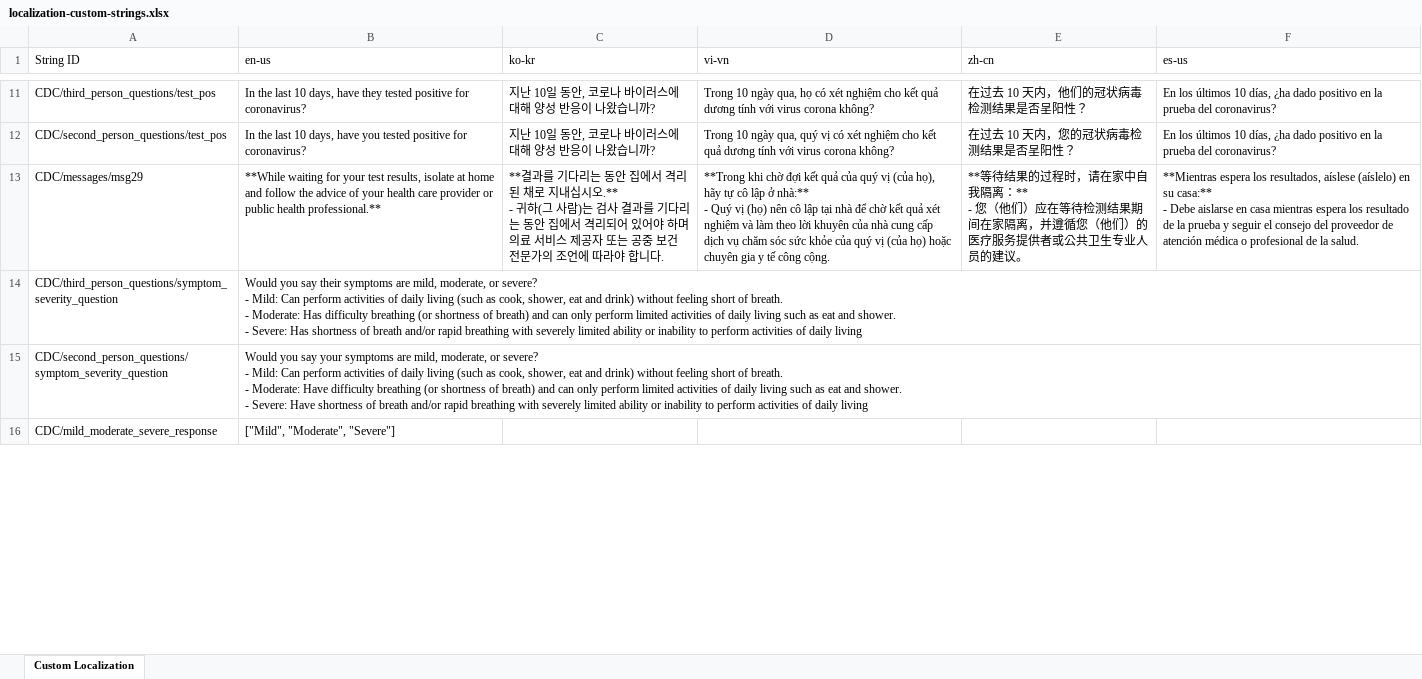
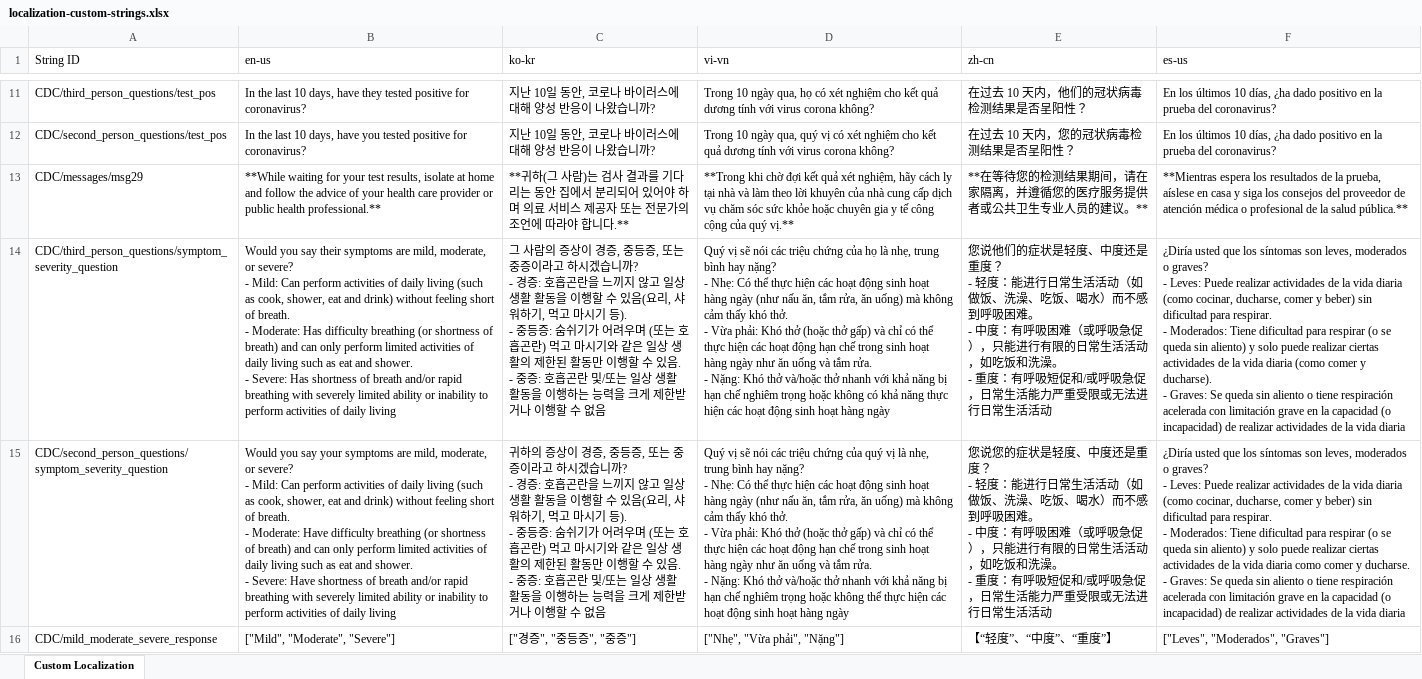
Before and after one commit to CDCgov/covid19healthbot, an Excel workbook: screening_protocols/localization-custom-strings.xlsx, sheet Custom Localization, drawn as a sheet; only a part is shown, gaps mark what is left out; values as stored, in another font and other column widths than the file's, no borders; ↵ is a line break in a cell; the diff covers the shown part only; the diff names each change by its address in the sheet, - before the commit and + after, or states it on an @@ line.

Commit message:
Updating Foreign Languages to 66.2
Updating foreign language protocols and localization to match English version at 66.2

```diff
--- a/screening_protocols/localization-custom-strings.xlsx (sheet Custom Localization)
+++ b/screening_protocols/localization-custom-strings.xlsx (sheet Custom Localization)
-C13 (ko-kr): **결과를 기다리는 동안 집에서 격리된 채로 지내십시오.** ↵ - 귀하(그 사람)는 검사 결과를 기다리는 동안 집에서 격리되어 있어야 하며 의료 서비스 제공자 또는 공중 보건 전문가의 조언에 따라야 합니다.
+C13 (ko-kr): **귀하(그 사람)는 검사 결과를 기다리는 동안 집에서 분리되어 있어야 하며 의료 서비스 제공자 또는 전문가의 조언에 따라야 합니다.**
-D13 (vi-vn): …kết quả của quý vị (của họ), hãy tự cô lập ở nhà:** ↵ - Quý vị (họ) nên cô lập tại nhà để chờ kết quả xét nghiệm và làm theo lời khuyên của nhà cung cấp dịch vụ chăm sóc sức khỏe của quý vị (của họ) hoặc chuyên gia y tế công cộng.
+D13 (vi-vn): …kết quả xét nghiệm, hãy cách ly tại nhà và làm theo lời khuyên của nhà cung cấp dịch vụ chăm sóc sức khỏe hoặc chuyên gia y tế công cộng của quý vị.**
-E13 (zh-cn): **等待结果的过程时，请在家中自我隔离：** ↵ - 您（他们）应在等待检测结果期间在家隔离，并遵循您（他们）的医疗服务提供者或公共卫生专业人员的建议。
+E13 (zh-cn): **在等待您的检测结果期间，请在家隔离，并遵循您的医疗服务提供者或公共卫生专业人员的建议。**
-F13 (es-us): …espera los resultados, aíslese (aíslelo) en su casa:** ↵ - Debe aislarse en casa mientras espera los resultado de la prueba y seguir el consejo del proveedor de atención médica o profesional de la salud.
+F13 (es-us): …espera los resultados de la prueba, aíslese en casa y siga los consejos del proveedor de atención médica o profesional de la salud pública.**
-C14 (ko-kr): (empty)
+C14 (ko-kr): 그 사람의 증상이 경증, 중등증, 또는 중증이라고 하시겠습니까? ↵ - 경증: 호흡곤란을 느끼지 않고 일상 생활 활동을 이행할 수 있음(요리, 샤워하기, 먹고 마시기 등). ↵ - 중등증: 숨쉬기가 어려우며 (또는 호흡곤란) 먹고 마시기와 같은 일상 생활의 제한된 활동만 이행할 수 있음. ↵ - 중증: 호흡곤란 및/또는 일상 생활 활동을 이행하는 능력을 크게 제한받거나 이행할 수 없음
-D14 (vi-vn): (empty)
+D14 (vi-vn): Quý vị sẽ nói các triệu chứng của họ là nhẹ, trung bình hay nặng? ↵ - Nhẹ: Có thể thực hiện các hoạt động sinh hoạt hàng ngày (như nấu ăn, tắm rửa, ăn uống) mà không cảm thấy khó thở. ↵ - Vừa phải: Khó thở (hoặc thở gấp) và chỉ có thể thực hiện các hoạt động hạn chế trong sinh hoạt hàng ngày như ăn uống và tắm rửa. ↵ - Nặng: Khó thở và/hoặc thở nhanh với khả năng bị hạn chế nghiêm trọng hoặc không có khả năng thực hiện các hoạt động sinh hoạt hàng ngày
-E14 (zh-cn): (empty)
+E14 (zh-cn): 您说他们的症状是轻度、中度还是重度？ ↵ - 轻度：能进行日常生活活动（如做饭、洗澡、吃饭、喝水）而不感到呼吸困难。 ↵ - 中度：有呼吸困难（或呼吸急促），只能进行有限的日常生活活动，如吃饭和洗澡。 ↵ - 重度：有呼吸短促和/或呼吸急促，日常生活能力严重受限或无法进行日常生活活动
-F14 (es-us): (empty)
+F14 (es-us): ¿Diría usted que los síntomas son leves, moderados o graves? ↵ - Leves: Puede realizar actividades de la vida diaria (como cocinar, ducharse, comer y beber) sin dificultad para respirar. ↵ - Moderados: Tiene dificultad para respirar (o se queda sin aliento) y solo puede realizar ciertas actividades de la vida diaria (como comer y ducharse). ↵ - Graves: Se queda sin aliento o tiene respiración acelerada con limitación grave en la capacidad (o incapacidad) de realizar actividades de la vida diaria
-C15 (ko-kr): (empty)
+C15 (ko-kr): 귀하의 증상이 경증, 중등증, 또는 중증이라고 하시겠습니까? ↵ - 경증: 호흡곤란을 느끼지 않고 일상 생활 활동을 이행할 수 있음(요리, 샤워하기, 먹고 마시기 등). ↵ - 중등증: 숨쉬기가 어려우며 (또는 호흡곤란) 먹고 마시기와 같은 일상 생활의 제한된 활동만 이행할 수 있음. ↵ - 중증: 호흡곤란 및/또는 일상 생활 활동을 이행하는 능력을 크게 제한받거나 이행할 수 없음
-D15 (vi-vn): (empty)
+D15 (vi-vn): Quý vị sẽ nói các triệu chứng của quý vị là nhẹ, trung bình hay nặng? ↵ - Nhẹ: Có thể thực hiện các hoạt động sinh hoạt hàng ngày (như nấu ăn, tắm rửa, ăn uống) mà không cảm thấy khó thở. ↵ - Vừa phải: Khó thở (hoặc thở gấp) và chỉ có thể thực hiện các hoạt động hạn chế trong sinh hoạt hàng ngày như ăn uống và tắm rửa. ↵ - Nặng: Khó thở và/hoặc thở nhanh với khả năng bị hạn chế nghiêm trọng hoặc không thể thực hiện các hoạt động sinh hoạt hàng ngày
-E15 (zh-cn): (empty)
+E15 (zh-cn): 您说您的症状是轻度、中度还是重度？ ↵ - 轻度：能进行日常生活活动（如做饭、洗澡、吃饭、喝水）而不感到呼吸困难。 ↵ - 中度：有呼吸困难（或呼吸急促），只能进行有限的日常生活活动，如吃饭和洗澡。 ↵ - 重度：有呼吸短促和/或呼吸急促，日常生活能力严重受限或无法进行日常生活活动
-F15 (es-us): (empty)
+F15 (es-us): ¿Diría usted que los síntomas son leves, moderados o graves? ↵ - Leves: Puede realizar actividades de la vida diaria (como cocinar, ducharse, comer y beber) sin dificultad para respirar. ↵ - Moderados: Tiene dificultad para respirar (o se queda sin aliento) y solo puede realizar ciertas actividades de la vida diaria como comer y ducharse. ↵ - Graves: Se queda sin aliento o tiene respiración acelerada con limitación grave en la capacidad (o incapacidad) de realizar actividades de la vida diaria
-C16 (ko-kr): (empty)
+C16 (ko-kr): ["경증", "중등증", "중증"]
-D16 (vi-vn): (empty)
+D16 (vi-vn): ["Nhẹ", "Vừa phải", "Nặng"]
-E16 (zh-cn): (empty)
+E16 (zh-cn): 【“轻度”、“中度”、“重度”】
-F16 (es-us): (empty)
+F16 (es-us): ["Leves", "Moderados", "Graves"]
```
Also changed, not shown: 266 edited cells elsewhere in this sheet, 6 other files.
